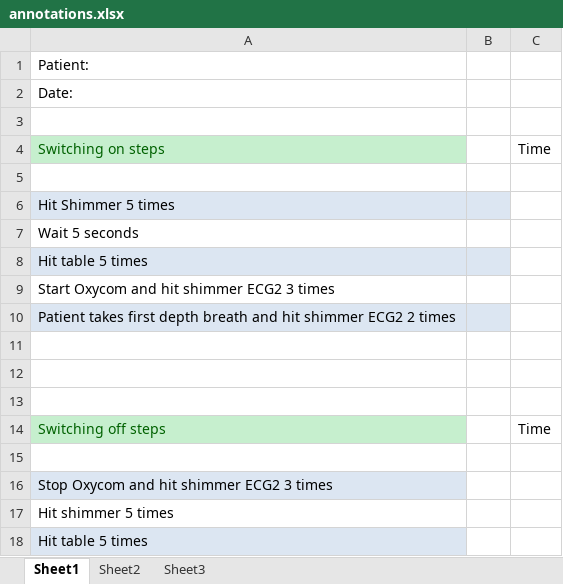
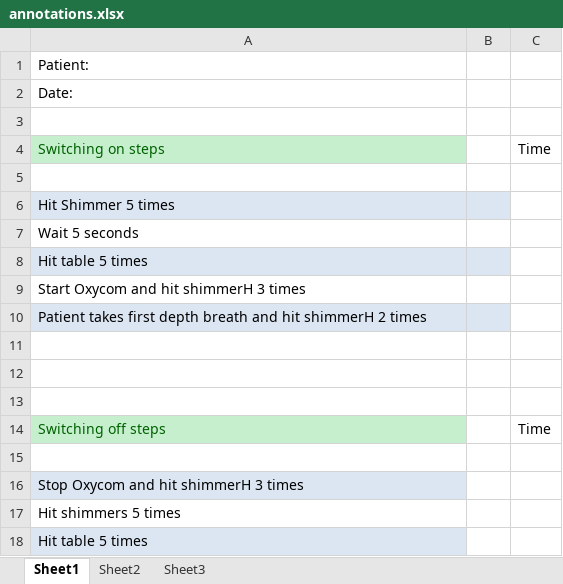
Before and after one commit to gabboshow/ADLstudy, an Excel workbook: ADLstudy_protocol/annotations.xlsx, sheet Sheet1, drawn as a sheet; values as stored, in another font and other column widths than the file's, no borders; the diff names each change by its address in the sheet, - before the commit and + after, or states it on an @@ line.

Commit message:
annotations added

```diff
--- a/ADLstudy_protocol/annotations.xlsx (sheet Sheet1)
+++ b/ADLstudy_protocol/annotations.xlsx (sheet Sheet1)
-A9: Start Oxycom and hit shimmer ECG2 3 times
+A9: Start Oxycom and hit shimmerH 3 times
-A10: …and hit shimmer ECG2 2 times
+A10: …and hit shimmerH 2 times
-A16: Stop Oxycom and hit shimmer ECG2 3 times
+A16: Stop Oxycom and hit shimmerH 3 times
-A17: Hit shimmer 5 times
+A17: Hit shimmers 5 times
```
Also changed, not shown: sheet Sheet2, 2 other files.
